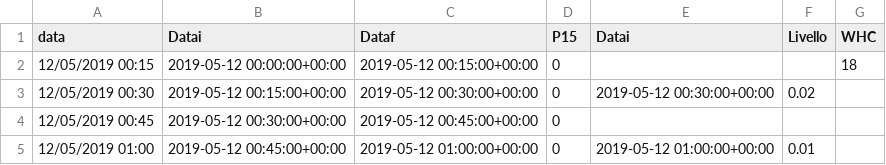
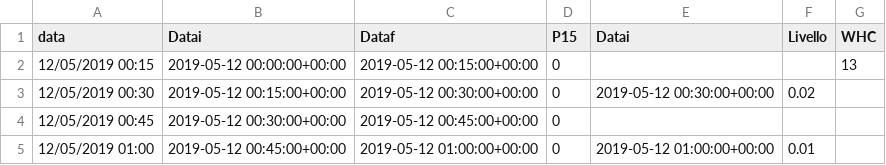
Before and after one commit to ftomei/creek, a CSV file: INPUT/Test_2019-05-12.csv, drawn as a sheet; only a part is shown.

```diff
--- a/INPUT/Test_2019-05-12.csv
+++ b/INPUT/Test_2019-05-12.csv
@@ -1,3 +1,3 @@
 data,Datai ,Dataf,P15,Datai,Livello,WHC
-12/05/2019 00:15,2019-05-12 00:00:00+00:00,2019-05-12 00:15:00+00:00,0,,,18
+12/05/2019 00:15,2019-05-12 00:00:00+00:00,2019-05-12 00:15:00+00:00,0,,,13
 12/05/2019 00:30,2019-05-12 00:15:00+00:00,2019-05-12 00:30:00+00:00,0,2019-05-12 00:30:00+00:00,0.02,
```
Also changed, not shown: 1 other file.
